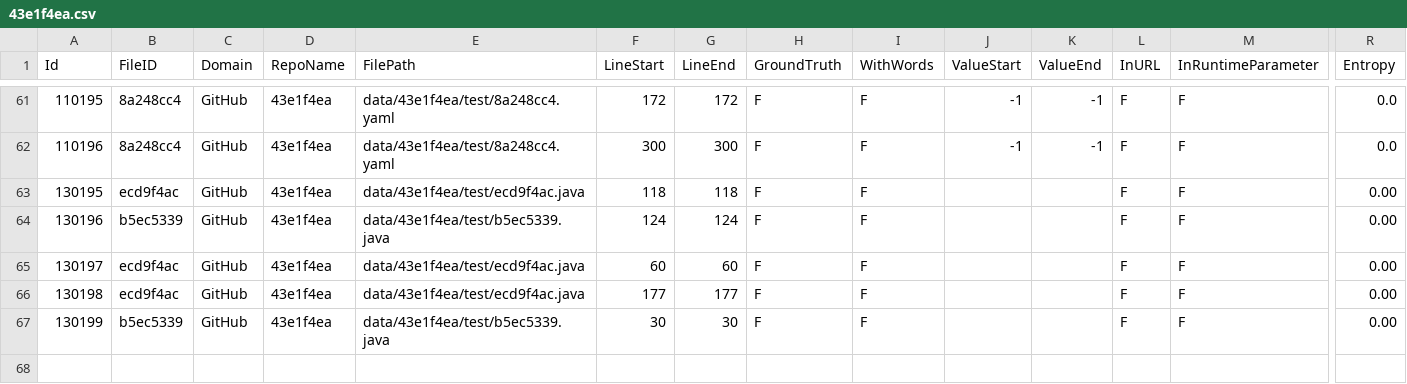
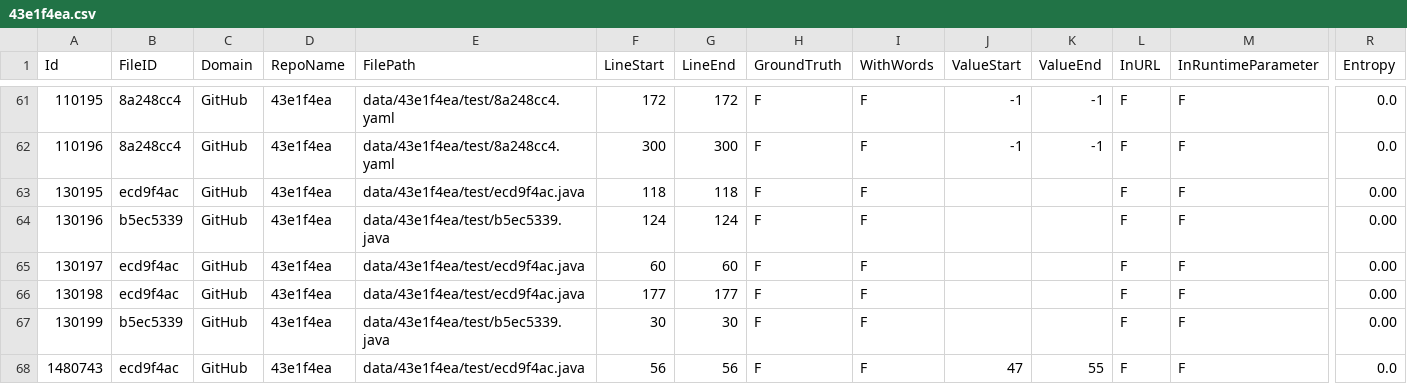
Before and after one commit to Samsung/CredData, a CSV file: meta/43e1f4ea.csv, drawn as a sheet; only a part is shown, gaps mark what is left out; rows hold the shown columns only; the diff names each change by its address in the sheet, - before the commit and + after, or states it on an @@ line.

```diff
--- a/meta/43e1f4ea.csv
+++ b/meta/43e1f4ea.csv
+row 68: 1480743 | ecd9f4ac | GitHub | 43e1f4ea | data/43e1f4ea/test/ecd9f4ac.java | 56 | 56 | F | F | 47 | 55 | F | F | 0.0
```
Also changed, not shown: meta/55031e17.csv, meta/5504e505.csv, 15 other files.
